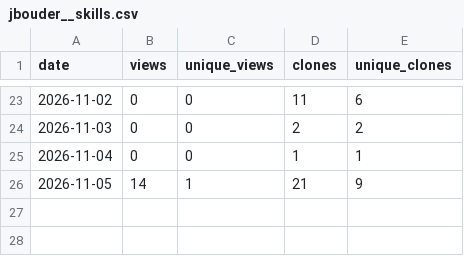
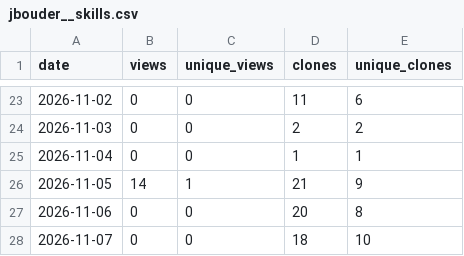
Before and after one commit to jbouder/pulse, a CSV file: data/repos/traffic/jbouder__skills.csv, drawn as a sheet; only a part is shown, gaps mark what is left out; the diff names each change by its address in the sheet, - before the commit and + after, or states it on an @@ line.

```diff
--- a/data/repos/traffic/jbouder__skills.csv
+++ b/data/repos/traffic/jbouder__skills.csv
+row 27: 2026-11-06 | 0 | 0 | 20 | 8
+row 28: 2026-11-07 | 0 | 0 | 18 | 10
```
Also changed, not shown: data/repos/health/jbouder__acolyte.csv, data/repos/health/jbouder__cantina.csv, 57 other files.
